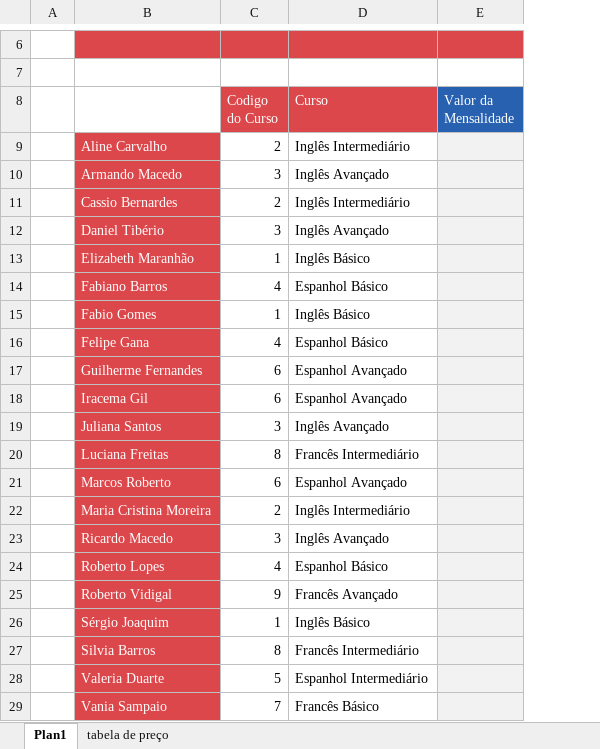
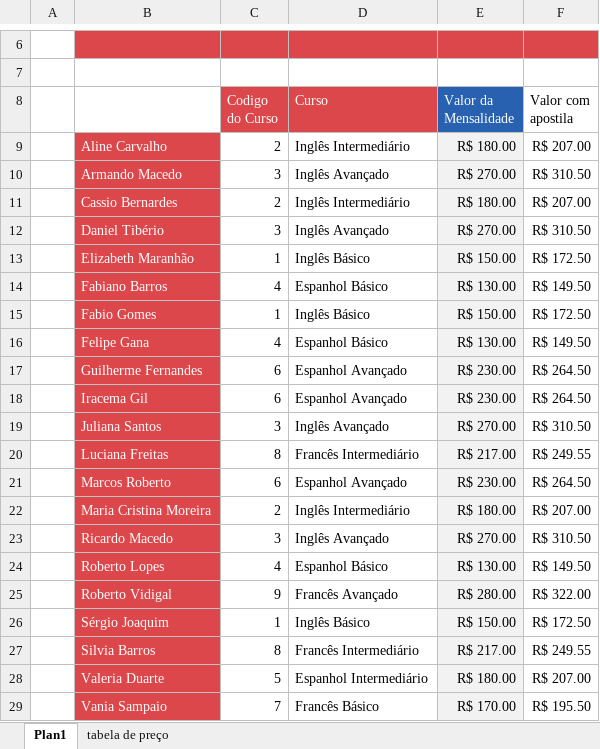
Before and after one commit to Marcsuper/TeachX, an Excel workbook: Turma Intensivo - 439 - Noite Julho 2017/Aula 5/Procv 1 Aula Procv.xlsx, sheet Plan1, drawn as a sheet; only a part is shown, gaps mark what is left out; values as stored, in another font and other column widths than the file's, no borders; charts and pictures not drawn; the diff names each change by its address in the sheet, - before the commit and + after, or states it on an @@ line.

```diff
--- a/Turma Intensivo - 439 - Noite Julho 2017/Aula 5/Procv 1 Aula Procv.xlsx (sheet Plan1)
+++ b/Turma Intensivo - 439 - Noite Julho 2017/Aula 5/Procv 1 Aula Procv.xlsx (sheet Plan1)
+column F (Valor com apostila), rows 9-29: R$ 207.00 | R$ 310.50 | R$ 207.00 | R$ 310.50 | R$ 172.50 | R$ 149.50 | R$ 172.50 | R$ 149.50 | R$ 264.50 | R$ 264.50 | R$ 310.50 | R$ 249.55 | R$ 264.50 | R$ 207.00 | R$ 310.50 | R$ 149.50 | R$ 322.00 | R$ 172.50 | R$ 249.55 | R$ 207.00 | R$ 195.50
-E9 (Valor da Mensalidade): (empty)
+E9 (Valor da Mensalidade): R$ 180.00
-E10 (Valor da Mensalidade): (empty)
+E10 (Valor da Mensalidade): R$ 270.00
-E11 (Valor da Mensalidade): (empty)
+E11 (Valor da Mensalidade): R$ 180.00
-E12 (Valor da Mensalidade): (empty)
+E12 (Valor da Mensalidade): R$ 270.00
-E13 (Valor da Mensalidade): (empty)
+E13 (Valor da Mensalidade): R$ 150.00
-E14 (Valor da Mensalidade): (empty)
+E14 (Valor da Mensalidade): R$ 130.00
-E15 (Valor da Mensalidade): (empty)
+E15 (Valor da Mensalidade): R$ 150.00
-E16 (Valor da Mensalidade): (empty)
+E16 (Valor da Mensalidade): R$ 130.00
-E17:E18 (Valor da Mensalidade): (empty)
+E17:E18 (Valor da Mensalidade): R$ 230.00
-E19 (Valor da Mensalidade): (empty)
+E19 (Valor da Mensalidade): R$ 270.00
-E20 (Valor da Mensalidade): (empty)
+E20 (Valor da Mensalidade): R$ 217.00
-E21 (Valor da Mensalidade): (empty)
+E21 (Valor da Mensalidade): R$ 230.00
-E22 (Valor da Mensalidade): (empty)
+E22 (Valor da Mensalidade): R$ 180.00
-E23 (Valor da Mensalidade): (empty)
+E23 (Valor da Mensalidade): R$ 270.00
-E24 (Valor da Mensalidade): (empty)
+E24 (Valor da Mensalidade): R$ 130.00
-E25 (Valor da Mensalidade): (empty)
+E25 (Valor da Mensalidade): R$ 280.00
-E26 (Valor da Mensalidade): (empty)
+E26 (Valor da Mensalidade): R$ 150.00
-E27 (Valor da Mensalidade): (empty)
+E27 (Valor da Mensalidade): R$ 217.00
-E28 (Valor da Mensalidade): (empty)
+E28 (Valor da Mensalidade): R$ 180.00
-E29 (Valor da Mensalidade): (empty)
+E29 (Valor da Mensalidade): R$ 170.00
```
Also changed, not shown: sheet tabela de preço, charts or pictures, Turma Intensivo - 439 - Noite Julho 2017/439 Intensivo Noite Excel Diario de bordo.xlsx, Turma Intensivo - 439 - Noite Julho 2017/Aula 4/Tab dim Movimento Financeiro.xlsx, 5 other files.
